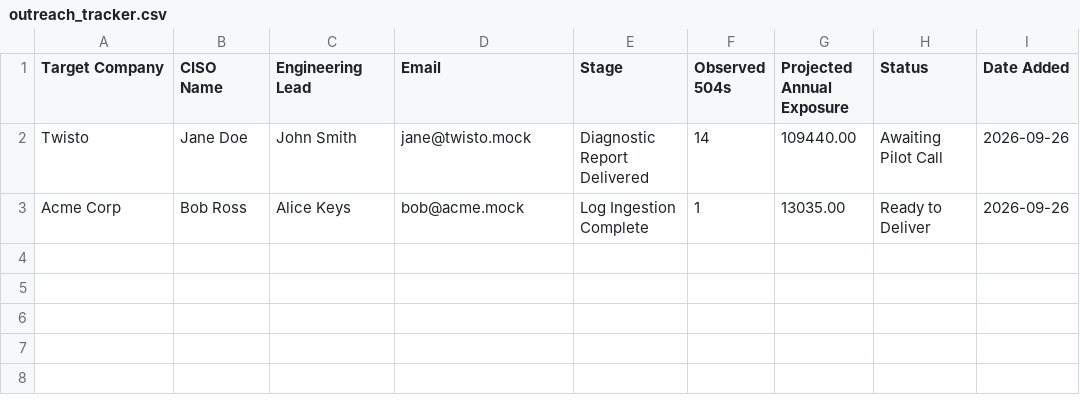
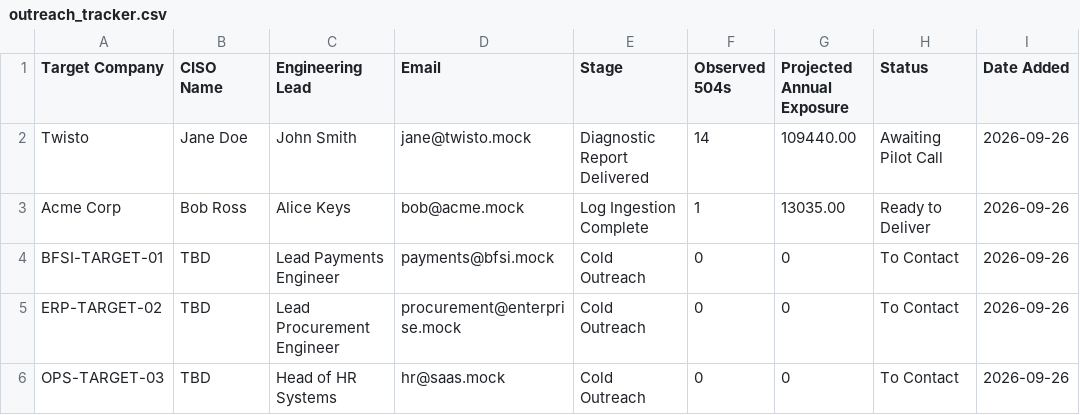
Before and after one commit to smaos-ai/smaos-ai-sandbox, a CSV file: outreach_tracker.csv, drawn as a sheet.

Commit message:
feat(commercial): add target profiles and agent chaos proxy challenge

```diff
--- a/outreach_tracker.csv
+++ b/outreach_tracker.csv
@@ -3 +3,4 @@ Twisto,Jane Doe,John Smith,jane@twisto.mock,Diagnostic Report Delivered,14,10944
 Acme Corp,Bob Ross,Alice Keys,bob@acme.mock,Log Ingestion Complete,1,13035.00,Ready to Deliver,2026-09-26
+BFSI-TARGET-01,TBD,Lead Payments Engineer,payments@bfsi.mock,Cold Outreach,0,0,To Contact,2026-09-26
+ERP-TARGET-02,TBD,Lead Procurement Engineer,procurement@enterprise.mock,Cold Outreach,0,0,To Contact,2026-09-26
+OPS-TARGET-03,TBD,Head of HR Systems,hr@saas.mock,Cold Outreach,0,0,To Contact,2026-09-26
```
Also changed, not shown: 2 other files.
